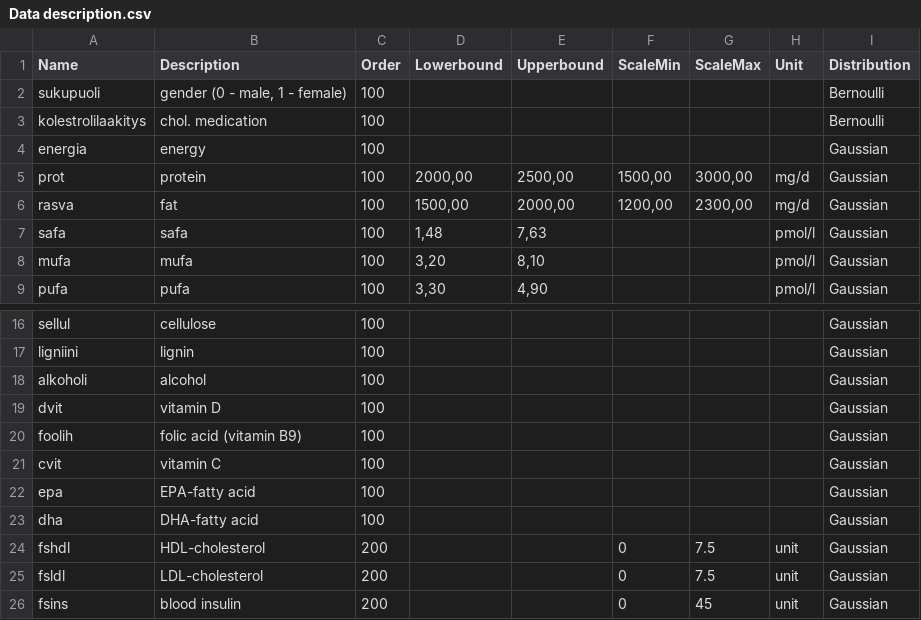
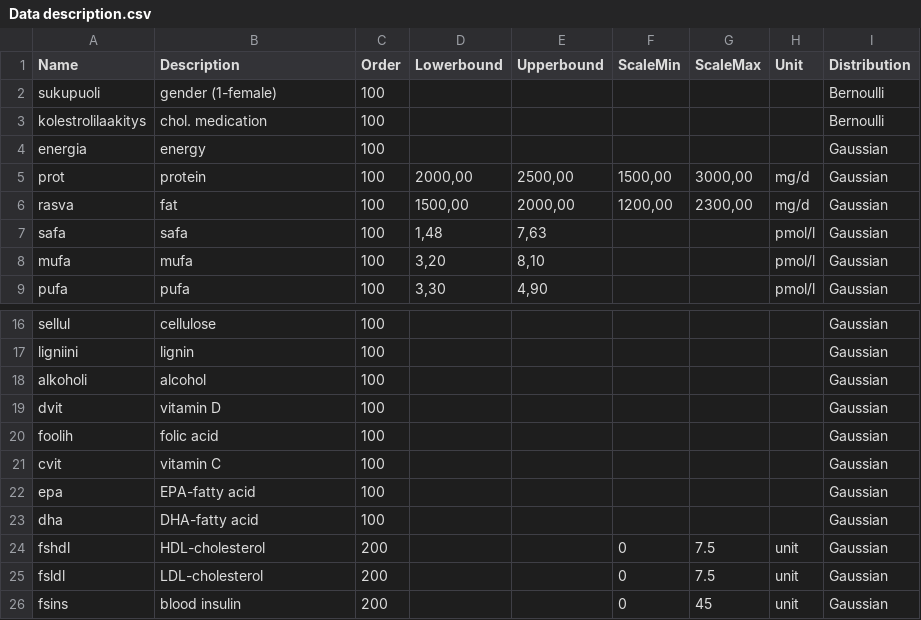
Before and after one commit to turkiaj/personal-reactions, a CSV file: Data description.csv, drawn as a sheet; only a part is shown, gaps mark what is left out.

```diff
--- a/Data description.csv
+++ b/Data description.csv
@@ -1,3 +1,3 @@
 Name;Description;Order;Lowerbound;Upperbound;ScaleMin;ScaleMax;Unit;Distribution
-sukupuoli;gender (0 - male, 1 - female);100;;;;;;Bernoulli
+sukupuoli;gender (1-female);100;;;;;;Bernoulli
 kolestrolilaakitys;chol. medication;100;;;;;;Bernoulli
@@ -19,3 +19,3 @@ alkoholi;alcohol;100;;;;;;Gaussian
 dvit;vitamin D;100;;;;;;Gaussian
-foolih;folic acid (vitamin B9);100;;;;;;Gaussian
+foolih;folic acid;100;;;;;;Gaussian
 cvit;vitamin C;100;;;;;;Gaussian
```
Also changed, not shown: 13 other files.
